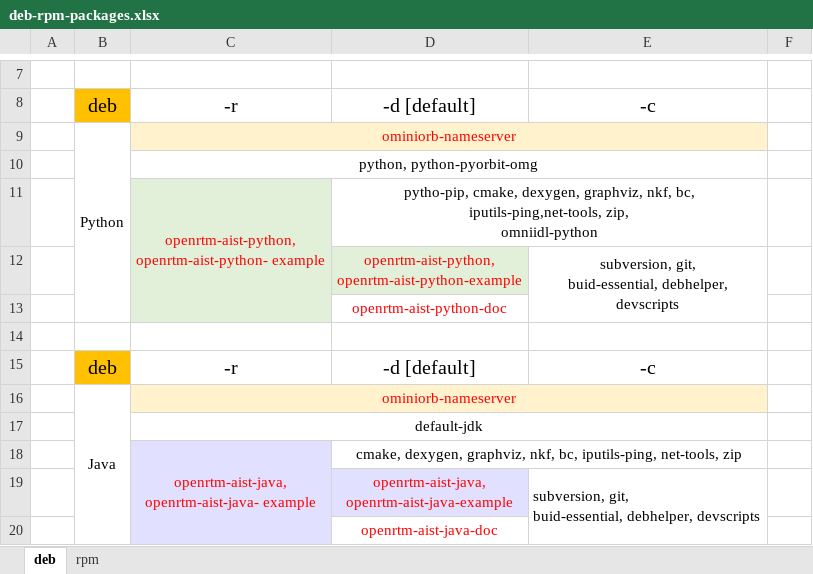
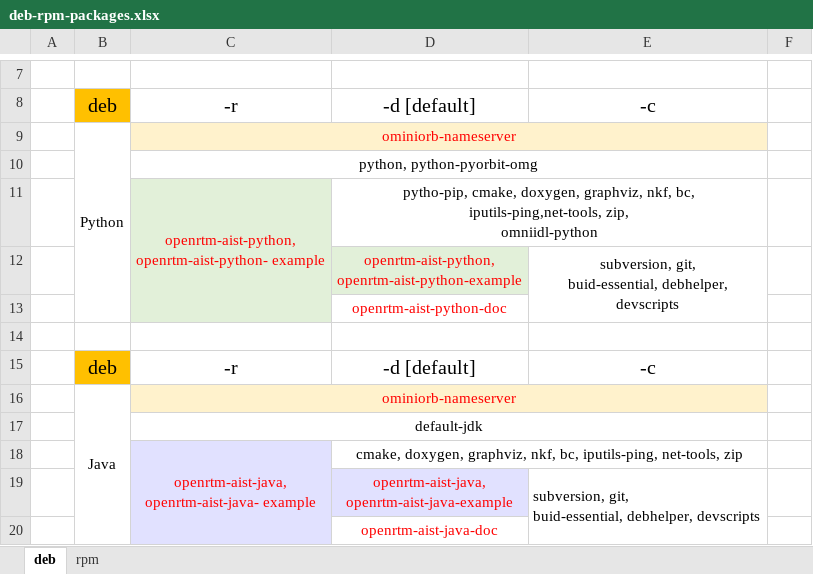
Before and after one commit to kkunita/openrtm.org, an Excel workbook: documents/02_installation/01_install_1_2/bulk_installing_script_ubuntu_1_2/figs/deb-rpm-packages.xlsx, sheet deb, drawn as a sheet; only a part is shown, gaps mark what is left out; values as stored, in another font and other column widths than the file's, no borders; the diff names each change by its address in the sheet, - before the commit and + after, or states it on an @@ line.

Commit message:
一括インストールスクリプト　のページの修正

```diff
--- a/documents/02_installation/01_install_1_2/bulk_installing_script_ubuntu_1_2/figs/deb-rpm-packages.xlsx (sheet deb)
+++ b/documents/02_installation/01_install_1_2/bulk_installing_script_ubuntu_1_2/figs/deb-rpm-packages.xlsx (sheet deb)
-D11: pytho-pip, cmake, dexygen, graphviz, nkf,…
+D11: pytho-pip, cmake, doxygen, graphviz, nkf,…
-D18: cmake, dexygen, graphviz, nkf,…
+D18: cmake, doxygen, graphviz, nkf,…
```
Also changed, not shown: sheet rpm.
